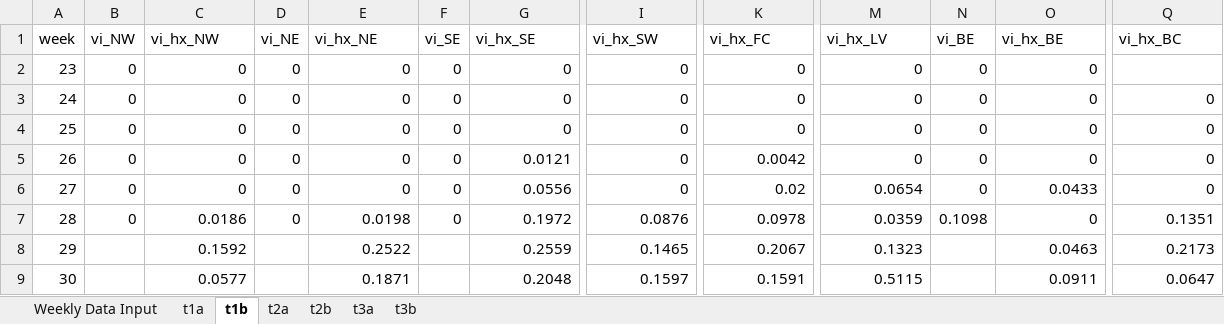
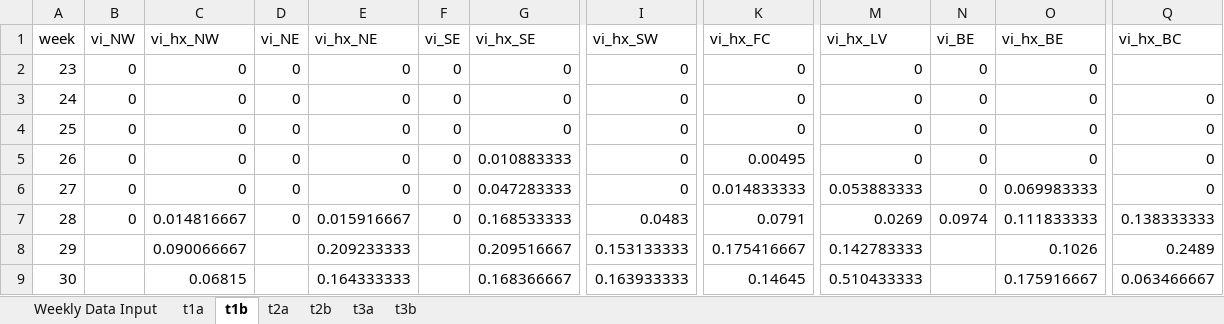
Before and after one commit to rtobiaskoch/wnv-ss-wkly_report, an Excel workbook: data_output/weekly_report_output.xlsx, sheet t1b, drawn as a sheet; only a part is shown, gaps mark what is left out; values as stored, in another font and other column widths than the file's, no borders; the diff covers the shown part only; the diff names each change by its address in the sheet, - before the commit and + after, or states it on an @@ line.

```diff
--- a/data_output/weekly_report_output.xlsx (sheet t1b)
+++ b/data_output/weekly_report_output.xlsx (sheet t1b)
-G5 (vi_hx_SE): 0.0121
+G5 (vi_hx_SE): 0.010883333
-K5 (vi_hx_FC): 0.0042
+K5 (vi_hx_FC): 0.00495
-G6 (vi_hx_SE): 0.0556
+G6 (vi_hx_SE): 0.047283333
-K6 (vi_hx_FC): 0.02
+K6 (vi_hx_FC): 0.014833333
-M6 (vi_hx_LV): 0.0654
+M6 (vi_hx_LV): 0.053883333
-O6 (vi_hx_BE): 0.0433
+O6 (vi_hx_BE): 0.069983333
-C7 (vi_hx_NW): 0.0186
+C7 (vi_hx_NW): 0.014816667
-E7 (vi_hx_NE): 0.0198
+E7 (vi_hx_NE): 0.015916667
-G7 (vi_hx_SE): 0.1972
+G7 (vi_hx_SE): 0.168533333
-I7 (vi_hx_SW): 0.0876
+I7 (vi_hx_SW): 0.0483
-K7 (vi_hx_FC): 0.0978
+K7 (vi_hx_FC): 0.0791
-M7 (vi_hx_LV): 0.0359
+M7 (vi_hx_LV): 0.0269
-N7 (vi_BE): 0.1098
+N7 (vi_BE): 0.0974
-O7 (vi_hx_BE): 0
+O7 (vi_hx_BE): 0.111833333
-Q7 (vi_hx_BC): 0.1351
+Q7 (vi_hx_BC): 0.138333333
-C8 (vi_hx_NW): 0.1592
+C8 (vi_hx_NW): 0.090066667
-E8 (vi_hx_NE): 0.2522
+E8 (vi_hx_NE): 0.209233333
-G8 (vi_hx_SE): 0.2559
+G8 (vi_hx_SE): 0.209516667
-I8 (vi_hx_SW): 0.1465
+I8 (vi_hx_SW): 0.153133333
-K8 (vi_hx_FC): 0.2067
+K8 (vi_hx_FC): 0.175416667
-M8 (vi_hx_LV): 0.1323
+M8 (vi_hx_LV): 0.142783333
-O8 (vi_hx_BE): 0.0463
+O8 (vi_hx_BE): 0.1026
-Q8 (vi_hx_BC): 0.2173
+Q8 (vi_hx_BC): 0.2489
-C9 (vi_hx_NW): 0.0577
+C9 (vi_hx_NW): 0.06815
-E9 (vi_hx_NE): 0.1871
+E9 (vi_hx_NE): 0.164333333
-G9 (vi_hx_SE): 0.2048
+G9 (vi_hx_SE): 0.168366667
-I9 (vi_hx_SW): 0.1597
+I9 (vi_hx_SW): 0.163933333
-K9 (vi_hx_FC): 0.1591
+K9 (vi_hx_FC): 0.14645
-M9 (vi_hx_LV): 0.5115
+M9 (vi_hx_LV): 0.510433333
-O9 (vi_hx_BE): 0.0911
+O9 (vi_hx_BE): 0.175916667
-Q9 (vi_hx_BC): 0.0647
+Q9 (vi_hx_BC): 0.063466667
```
Also changed, not shown: 49 edited cells elsewhere in this sheet, sheet t2b, sheet t3b, sheet t3a, sheet t1a, sheet t2a, sheet Weekly Data Input, Historical averages through 2021.xlsx, 11 other files.
